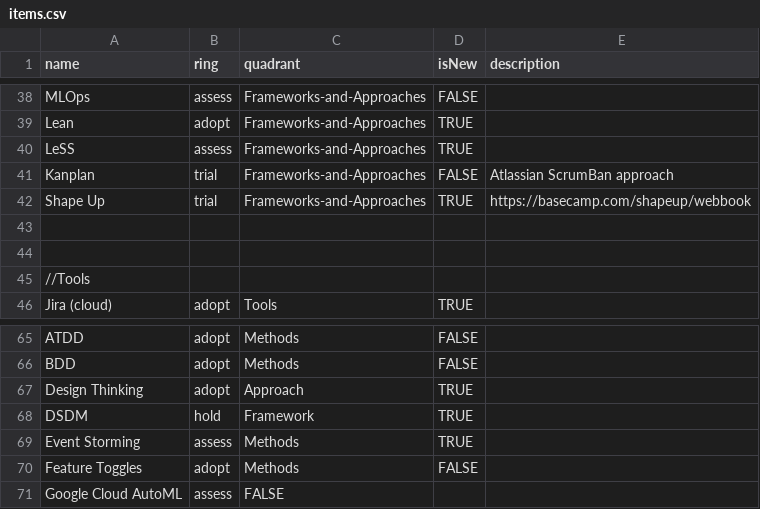
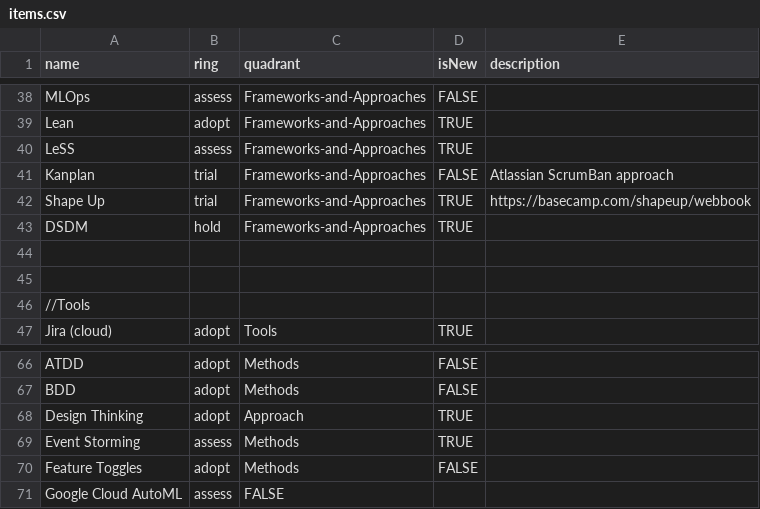
Before and after one commit to paul-aginicds/sonar, a CSV file: items.csv, drawn as a sheet; only a part is shown, gaps mark what is left out.

Commit message:
Update items.csv

```diff
--- a/items.csv
+++ b/items.csv
@@ -42,2 +42,3 @@ Kanplan,trial,Frameworks-and-Approaches,FALSE,Atlassian ScrumBan approach
 Shape Up,trial,Frameworks-and-Approaches,TRUE,https://basecamp.com/shapeup/webbook
+DSDM,hold,Frameworks-and-Approaches,TRUE
 
@@ -67,3 +68,2 @@ BDD,adopt,Methods,FALSE
 Design Thinking,adopt,Approach,TRUE
-DSDM,hold,Framework,TRUE
 Event Storming,assess,Methods,TRUE
```
